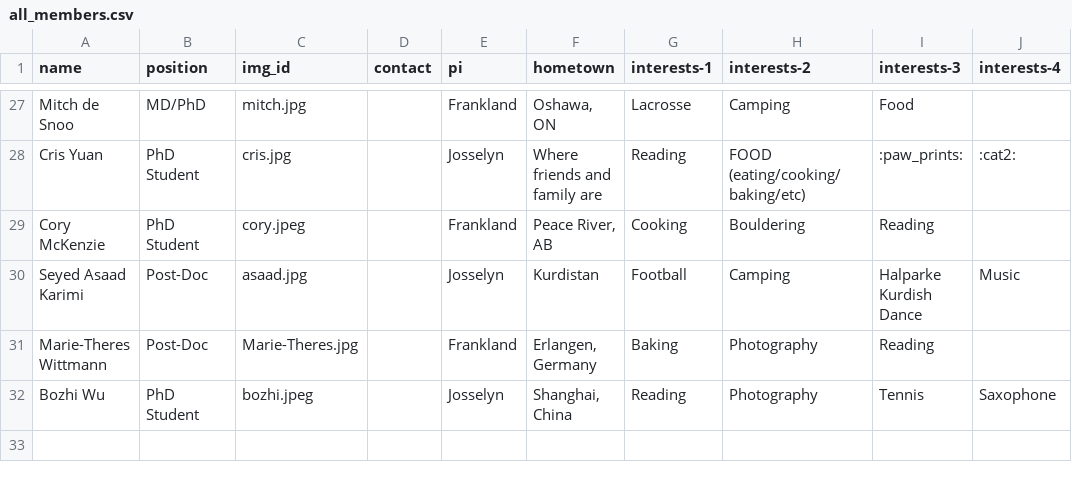
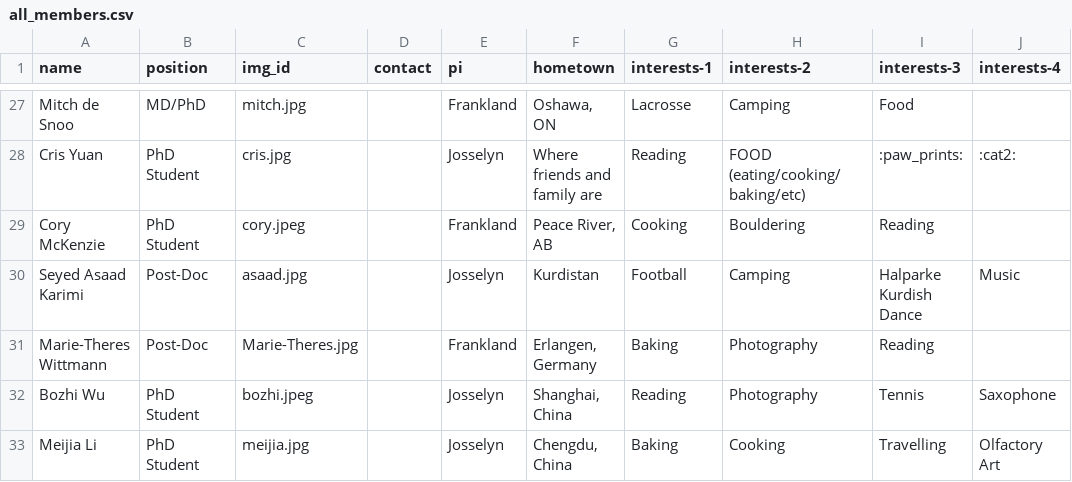
Before and after one commit to jf-lab/jflab, a CSV file: _data/all_members.csv, drawn as a sheet; only a part is shown, gaps mark what is left out; the diff names each change by its address in the sheet, - before the commit and + after, or states it on an @@ line.

```diff
--- a/_data/all_members.csv
+++ b/_data/all_members.csv
+row 33: Meijia Li | PhD Student | meijia.jpg |  | Josselyn | Chengdu, China | Baking | Cooking | Travelling | Olfactory Art
```
Also changed, not shown: _data/members_processed.csv.
